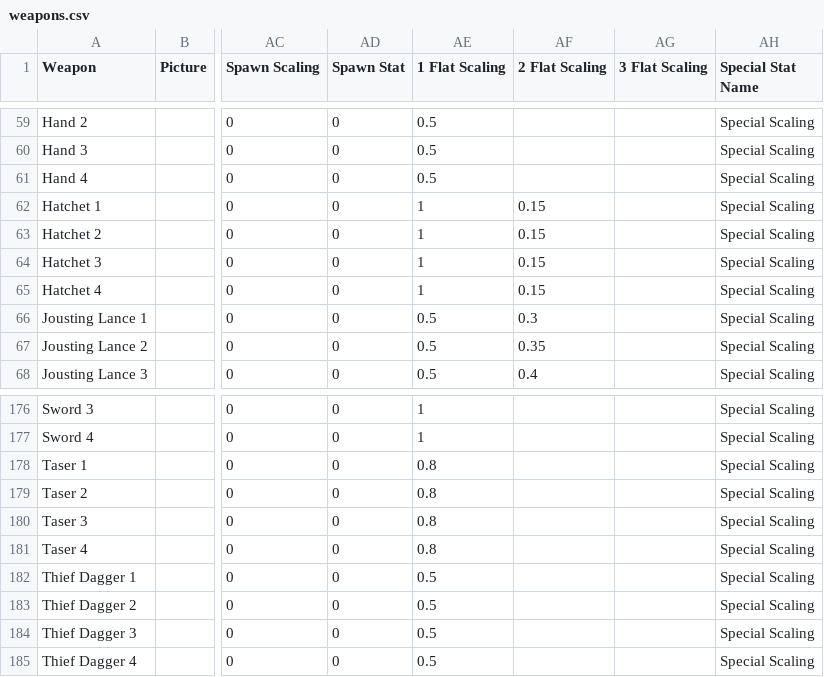
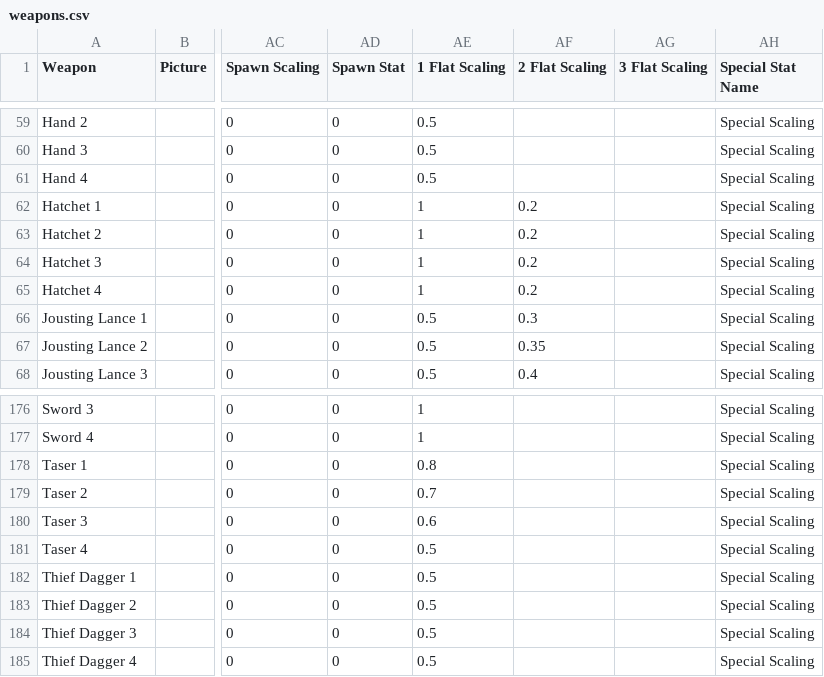
Before and after one commit to akratic/brotato-optimizer, a CSV file: weapons.csv, drawn as a sheet; only a part is shown, gaps mark what is left out; the diff names each change by its address in the sheet, - before the commit and + after, or states it on an @@ line.

Commit message:
Wire up Max HP/Range levers, fix Hatchet/Taser data, add README
- dps_optimizer.py: add "max_hp" and "range" as regular hybrid-candidate
  levers (same mechanism as Armor/Dodge/Speed/etc). Max HP gets a
  guaranteed 10-point floor present regardless of build, unlike the
  others which start at 0 - verified this doesn't break the
  concentrate-in-the-best-lever optimality proof against a true brute
  force. Fixes Potato Thrower, Chopper, Excalibur, Spoon (Max HP) and
  Crossbow, Sniper Gun, Hiking Pole (Range), whose scaling stat was
  previously silently always zero.
- weapons.csv: correct Hatchet's Attack Speed scaling (15% -> 20%) and
  Taser's Elemental Damage scaling (flat 80% -> tiered 70/60/50% for
  tiers 2-4), both verified against the Brotato wiki against the
  original ArosRising spreadsheet export.
- site/src/statLabels.js: add Max HP/Range display labels.
- Add README documenting the project and the data corrections made
  this session, including the two verified-correct-as-is cases
  (Railgun 3, Mace) that needed no change.

```diff
--- a/weapons.csv
+++ b/weapons.csv
-AF62:AF65 (2 Flat Scaling): 0.15
+AF62:AF65 (2 Flat Scaling): 0.2
-AE179 (1 Flat Scaling): 0.8
+AE179 (1 Flat Scaling): 0.7
-AE180 (1 Flat Scaling): 0.8
+AE180 (1 Flat Scaling): 0.6
-AE181 (1 Flat Scaling): 0.8
+AE181 (1 Flat Scaling): 0.5
```
Also changed, not shown: 3 other files.
